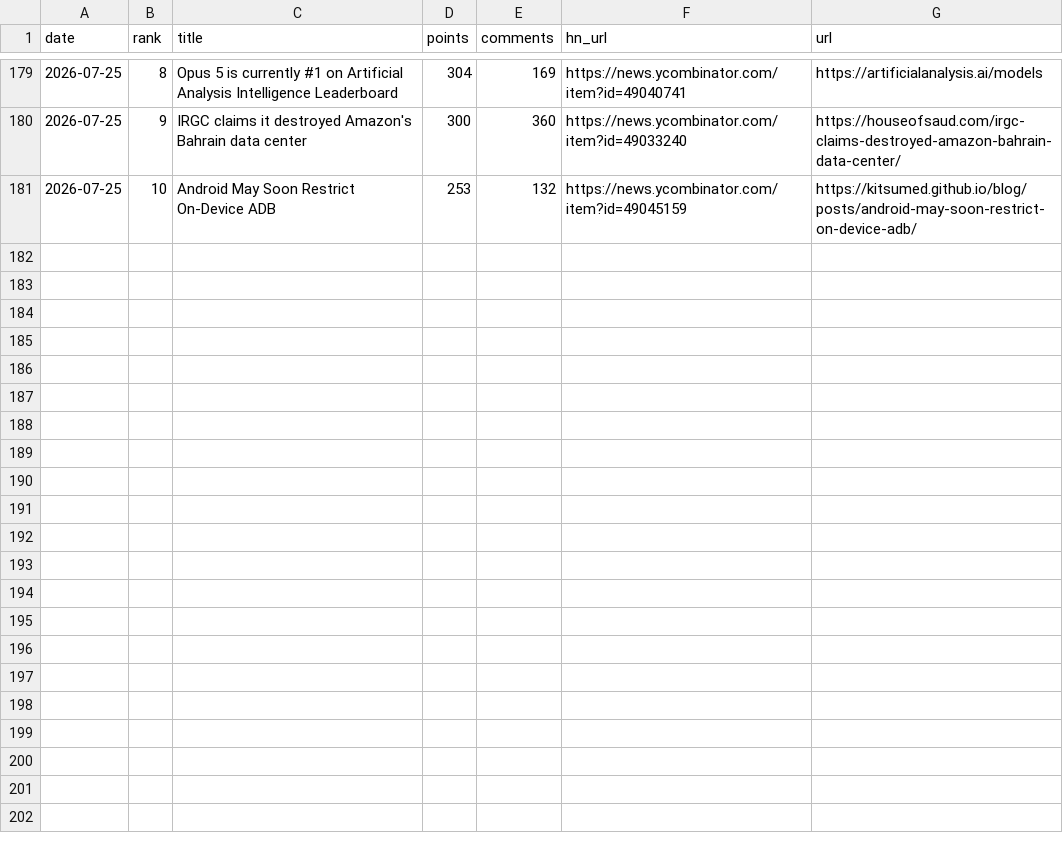
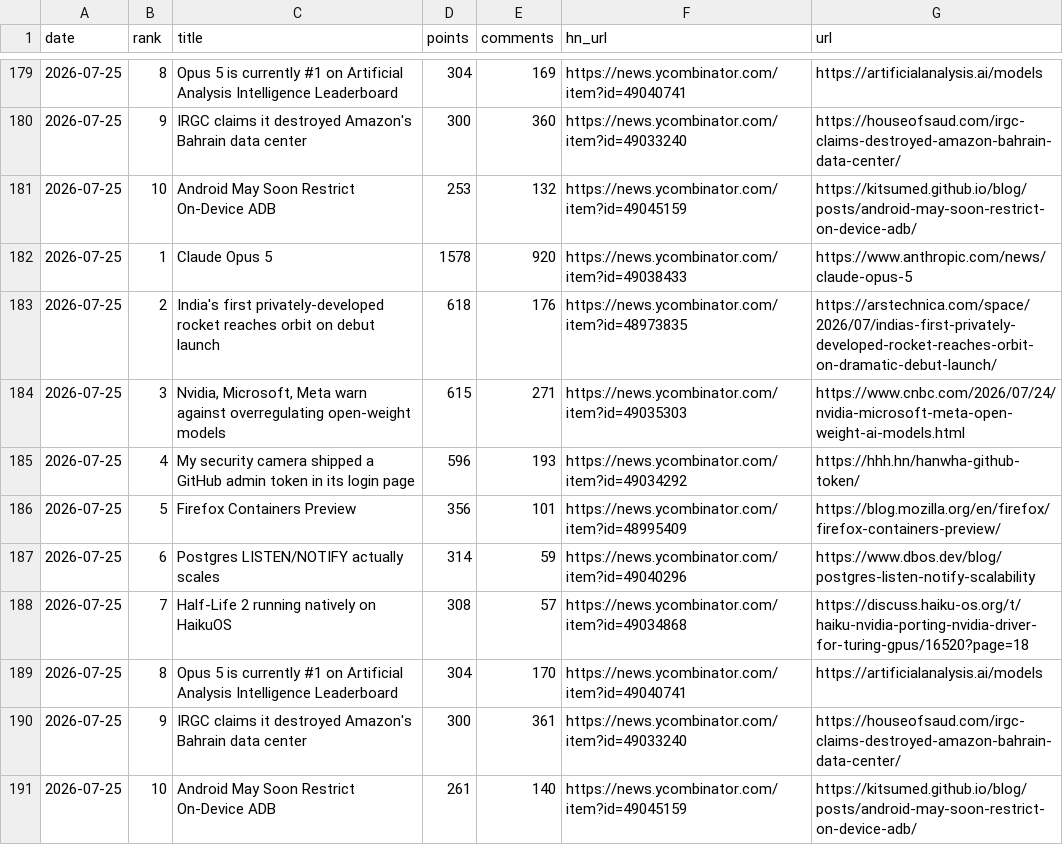
Before and after one commit to FunnymeowwooV0/star-observatory, a CSV file: data/hn_daily.csv, drawn as a sheet; only a part is shown, gaps mark what is left out.

```diff
--- a/data/hn_daily.csv
+++ b/data/hn_daily.csv
@@ -181 +181,11 @@ date,rank,title,points,comments,hn_url,url
 2026-07-25,10,Android May Soon Restrict On-Device ADB,253,132,https://news.ycombinator.com/item?id=49045159,https://kitsumed.github.io/blog/posts/android-may-soon-restrict-on-device-adb/
+2026-07-25,1,Claude Opus 5,1578,920,https://news.ycombinator.com/item?id=49038433,https://www.anthropic.com/news/claude-opus-5
+2026-07-25,2,India's first privately-developed rocket reaches orbit on debut launch,618,176,https://news.ycombinator.com/item?id=48973835,https://arstechnica.com/space/2026/07/indias-first-privately-developed-rocket-reaches-orbit-on-dramatic-debut-launch/
+2026-07-25,3,"Nvidia, Microsoft, Meta warn against overregulating open-weight models",615,271,https://news.ycombinator.com/item?id=49035303,https://www.cnbc.com/2026/07/24/nvidia-microsoft-meta-open-weight-ai-models.html
+2026-07-25,4,My security camera shipped a GitHub admin token in its login page,596,193,https://news.ycombinator.com/item?id=49034292,https://hhh.hn/hanwha-github-token/
+2026-07-25,5,Firefox Containers Preview,356,101,https://news.ycombinator.com/item?id=48995409,https://blog.mozilla.org/en/firefox/firefox-containers-preview/
+2026-07-25,6,Postgres LISTEN/NOTIFY actually scales,314,59,https://news.ycombinator.com/item?id=49040296,https://www.dbos.dev/blog/postgres-listen-notify-scalability
+2026-07-25,7,Half-Life 2 running natively on HaikuOS,308,57,https://news.ycombinator.com/item?id=49034868,https://discuss.haiku-os.org/t/haiku-nvidia-porting-nvidia-driver-for-turing-gpus/16520?page=18
+2026-07-25,8,Opus 5 is currently #1 on Artificial Analysis Intelligence Leaderboard,304,170,https://news.ycombinator.com/item?id=49040741,https://artificialanalysis.ai/models
+2026-07-25,9,IRGC claims it destroyed Amazon's Bahrain data center,300,361,https://news.ycombinator.com/item?id=49033240,https://houseofsaud.com/irgc-claims-destroyed-amazon-bahrain-data-center/
+2026-07-25,10,Android May Soon Restrict On-Device ADB,261,140,https://news.ycombinator.com/item?id=49045159,https://kitsumed.github.io/blog/posts/android-may-soon-restrict-on-device-adb/
```
Also changed, not shown: data/github_daily.csv, data/hf_trending.csv, 7 other files.
